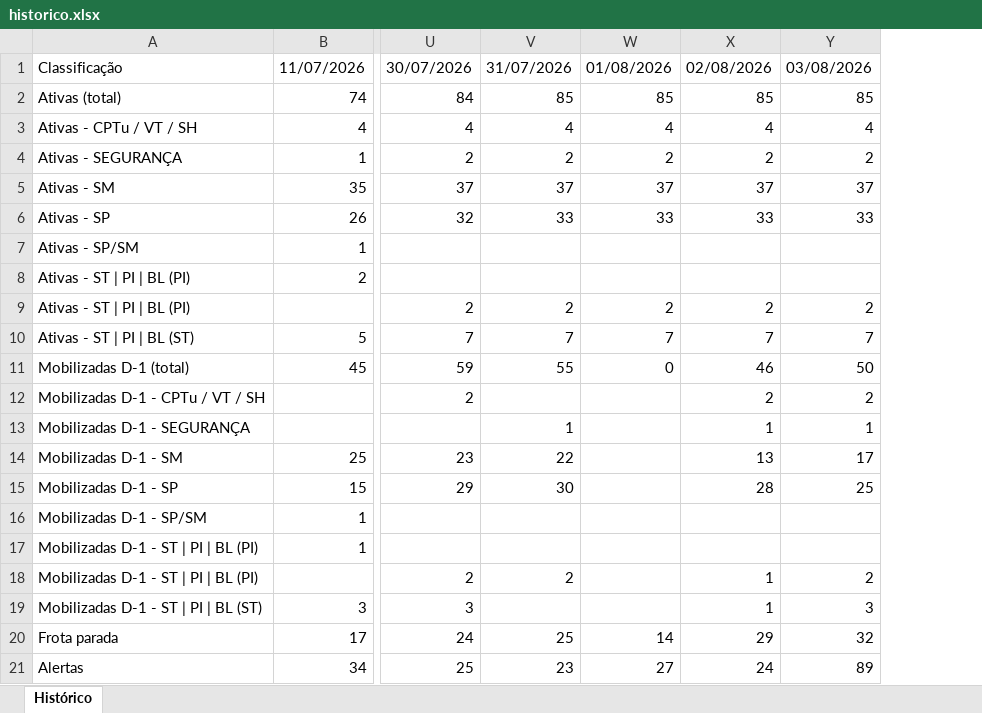
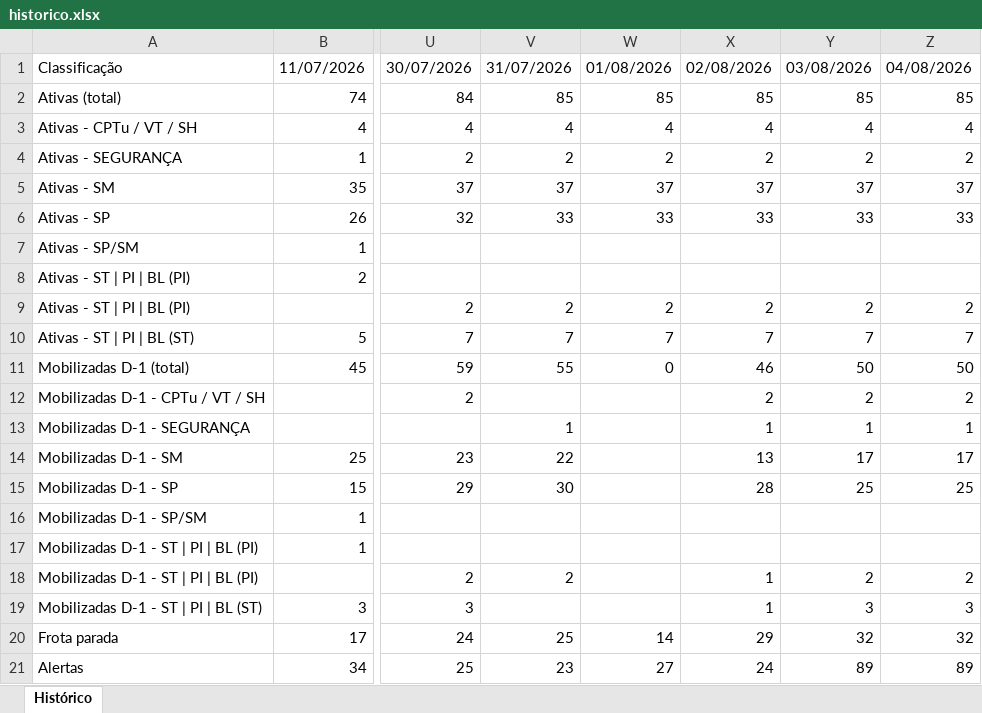
Before and after one commit to amcaccere261283/suporte-infra-matriz-dashboard, an Excel workbook: historico.xlsx, sheet Histórico, drawn as a sheet; only a part is shown, gaps mark what is left out; values as stored, in another font and other column widths than the file's, no borders; the diff names each change by its address in the sheet, - before the commit and + after, or states it on an @@ line.

```diff
--- a/historico.xlsx (sheet Histórico)
+++ b/historico.xlsx (sheet Histórico)
+column Z, rows 1-21: 04/08/2026 | 85 | 4 | 2 | 37 | 33 |  |  | 2 | 7 | 50 | 2 | 1 | 17 | 25 |  |  | 2 | 3 | 32 | 89
```
Also changed, not shown: 2 other files.
